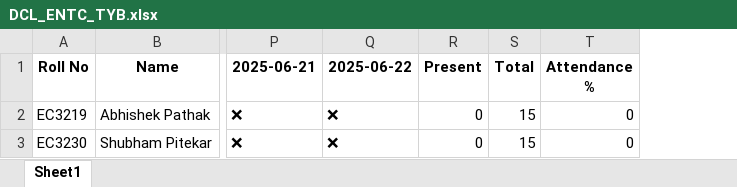
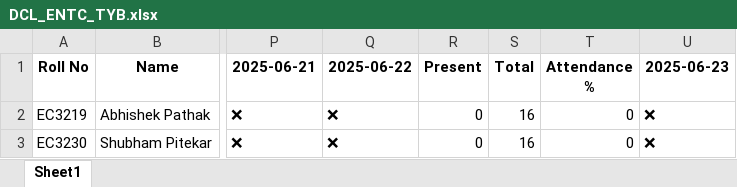
Before and after one commit to shuence/automated-attendance-system, an Excel workbook: excel_exports/DCL_ENTC_TYB.xlsx, sheet Sheet1, drawn as a sheet; only a part is shown, gaps mark what is left out; values as stored, in another font and other column widths than the file's, no borders; the diff names each change by its address in the sheet, - before the commit and + after, or states it on an @@ line.

```diff
--- a/excel_exports/DCL_ENTC_TYB.xlsx (sheet Sheet1)
+++ b/excel_exports/DCL_ENTC_TYB.xlsx (sheet Sheet1)
+column U (2025-06-23), rows 2-3: ❌ | ❌
-S2:S3 (Total): 15
+S2:S3 (Total): 16
```
Also changed, not shown: excel_exports/AWP_ENTC_TYB.xlsx, excel_exports/CN_ENTC_TYB.xlsx, 13 other files.
